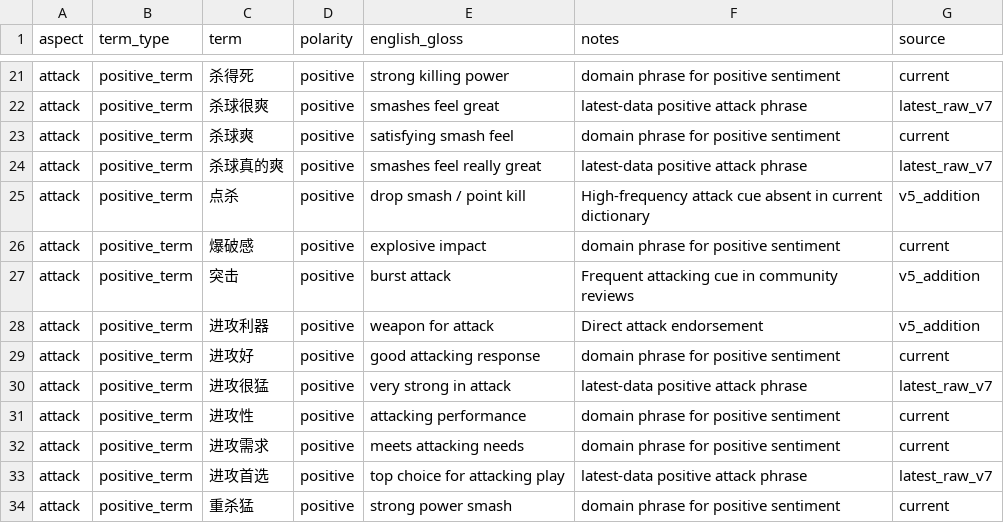
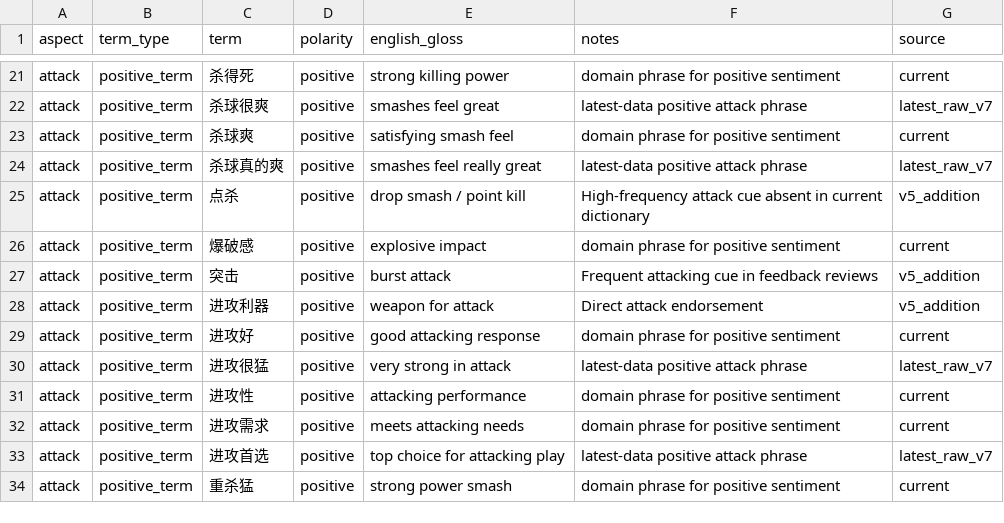
Before and after one commit to Liwei1020T/fyp_utar, a CSV file: ml/nlp-workbench-latest/data/domain_dictionary_optimized_v8.csv, drawn as a sheet; only a part is shown, gaps mark what is left out.

Commit message:
feat: migrate recommendation terminology to feedback

```diff
--- a/ml/nlp-workbench-latest/data/domain_dictionary_optimized_v8.csv
+++ b/ml/nlp-workbench-latest/data/domain_dictionary_optimized_v8.csv
@@ -26,3 +26,3 @@ attack,positive_term,点杀,positive,drop smash / point kill,High-frequency atta
 attack,positive_term,爆破感,positive,explosive impact,domain phrase for positive sentiment,current
-attack,positive_term,突击,positive,burst attack,Frequent attacking cue in community reviews,v5_addition
+attack,positive_term,突击,positive,burst attack,Frequent attacking cue in feedback reviews,v5_addition
 attack,positive_term,进攻利器,positive,weapon for attack,Direct attack endorsement,v5_addition
```
Also changed, not shown: 54 other files.
